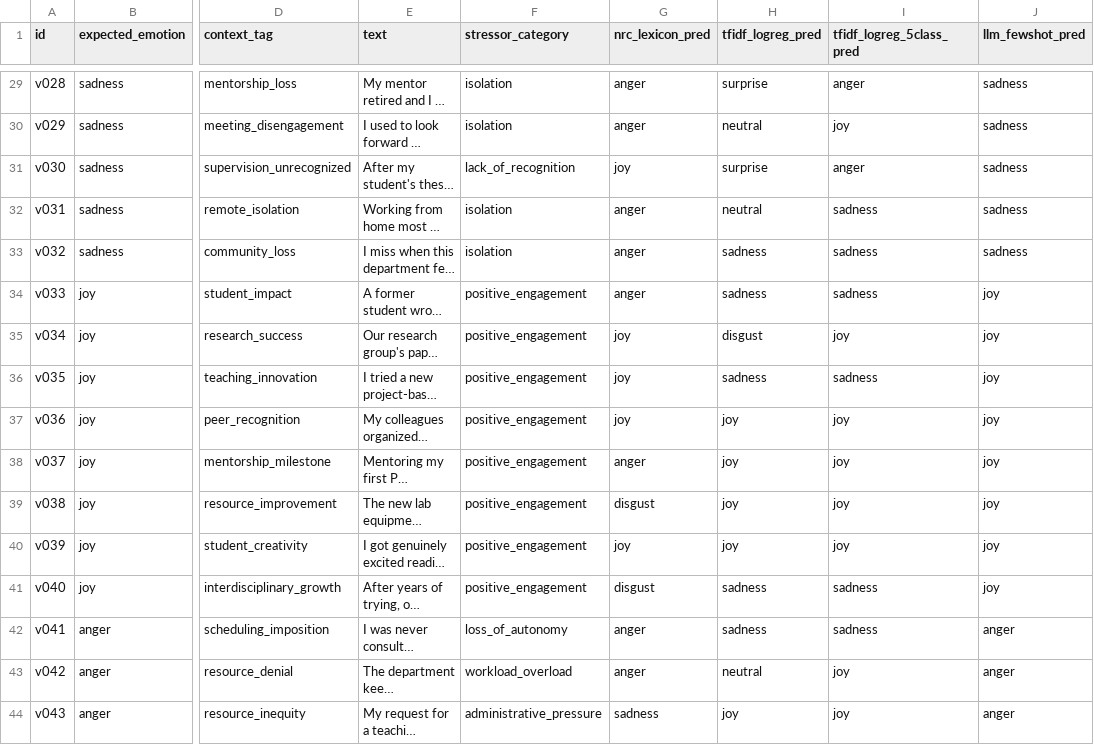
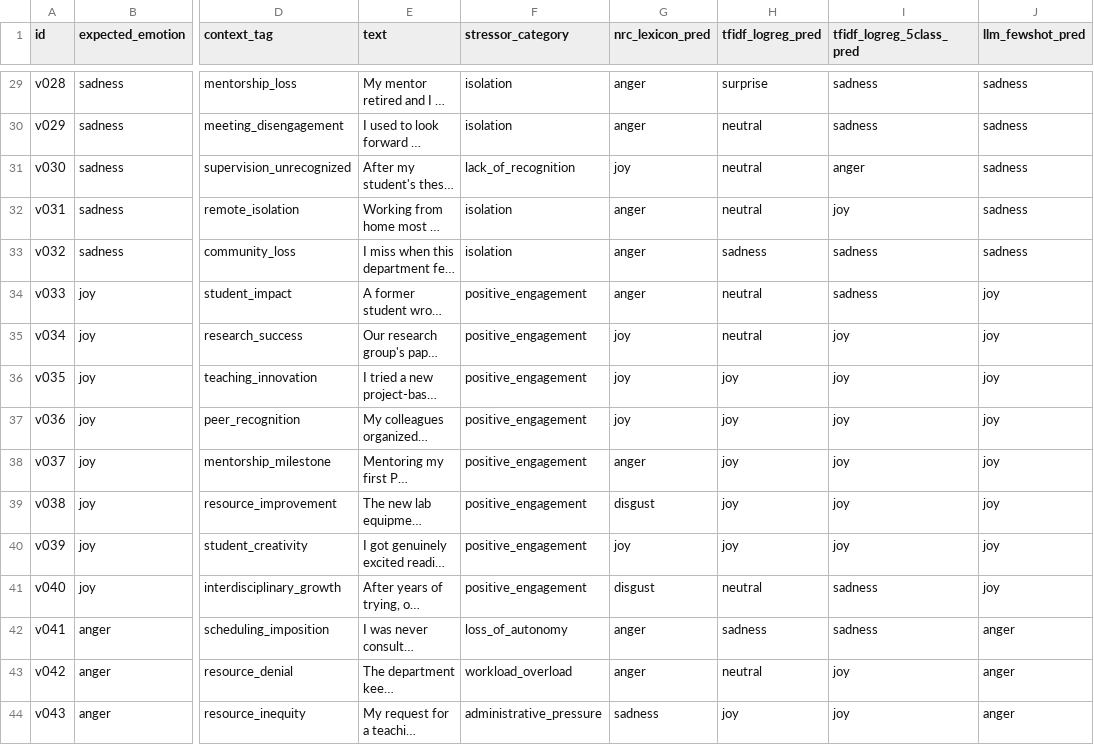
Before and after one commit to KuznetsovKarazin/ei-faculty-motivation, a CSV file: results/exp2_predictions.csv, drawn as a sheet; only a part is shown, gaps mark what is left out; long unchanged cells end in …; the diff covers the shown part only; the diff names each change by its address in the sheet, - before the commit and + after, or states it on an @@ line.

```diff
--- a/results/exp2_predictions.csv
+++ b/results/exp2_predictions.csv
-I29 (tfidf_logreg_5class_pred): anger
+I29 (tfidf_logreg_5class_pred): sadness
-I30 (tfidf_logreg_5class_pred): joy
+I30 (tfidf_logreg_5class_pred): sadness
-H31 (tfidf_logreg_pred): surprise
+H31 (tfidf_logreg_pred): neutral
-I32 (tfidf_logreg_5class_pred): sadness
+I32 (tfidf_logreg_5class_pred): joy
-H34 (tfidf_logreg_pred): sadness
+H34 (tfidf_logreg_pred): neutral
-H35 (tfidf_logreg_pred): disgust
+H35 (tfidf_logreg_pred): neutral
-H36 (tfidf_logreg_pred): sadness
+H36 (tfidf_logreg_pred): joy
-I36 (tfidf_logreg_5class_pred): sadness
+I36 (tfidf_logreg_5class_pred): joy
-H41 (tfidf_logreg_pred): sadness
+H41 (tfidf_logreg_pred): neutral
```
Also changed, not shown: 59 edited cells elsewhere in this file, 13 other files.
